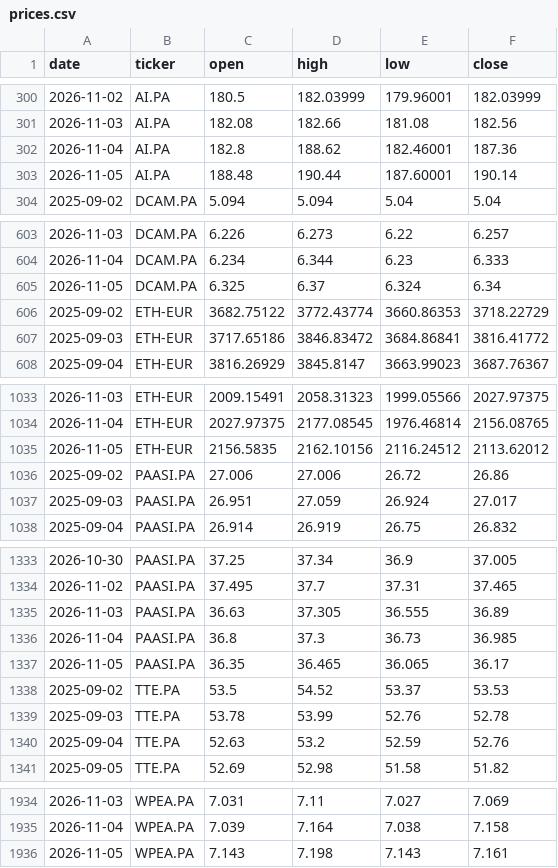
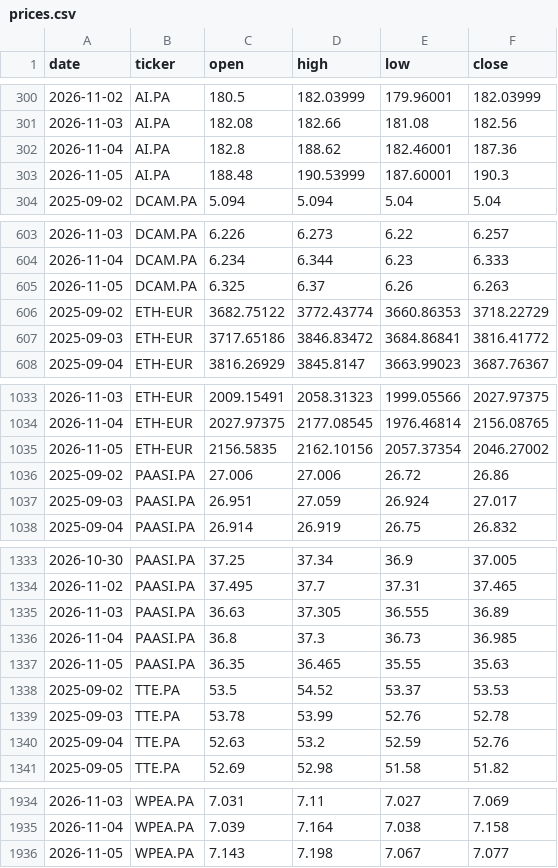
Before and after one commit to DonSanchitoo/pea_tracker, a CSV file: data/prices.csv, drawn as a sheet; only a part is shown, gaps mark what is left out; the diff covers the shown part only.

```diff
--- a/data/prices.csv
+++ b/data/prices.csv
@@ -302,3 +302,3 @@ date,ticker,open,high,low,close
 2026-11-04,AI.PA,182.8,188.62,182.46001,187.36
-2026-11-05,AI.PA,188.48,190.44,187.60001,190.14
+2026-11-05,AI.PA,188.48,190.53999,187.60001,190.3
 2025-09-02,DCAM.PA,5.094,5.094,5.04,5.04
@@ -604,3 +604,3 @@ date,ticker,open,high,low,close
 2026-11-04,DCAM.PA,6.234,6.344,6.23,6.333
-2026-11-05,DCAM.PA,6.325,6.37,6.324,6.34
+2026-11-05,DCAM.PA,6.325,6.37,6.26,6.263
 2025-09-02,ETH-EUR,3682.75122,3772.43774,3660.86353,3718.22729
@@ -1034,3 +1034,3 @@ date,ticker,open,high,low,close
 2026-11-04,ETH-EUR,2027.97375,2177.08545,1976.46814,2156.08765
-2026-11-05,ETH-EUR,2156.5835,2162.10156,2116.24512,2113.62012
+2026-11-05,ETH-EUR,2156.5835,2162.10156,2057.37354,2046.27002
 2025-09-02,PAASI.PA,27.006,27.006,26.72,26.86
@@ -1336,3 +1336,3 @@ date,ticker,open,high,low,close
 2026-11-04,PAASI.PA,36.8,37.3,36.73,36.985
-2026-11-05,PAASI.PA,36.35,36.465,36.065,36.17
+2026-11-05,PAASI.PA,36.35,36.465,35.55,35.63
 2025-09-02,TTE.PA,53.5,54.52,53.37,53.53
@@ -1935,2 +1935,2 @@ date,ticker,open,high,low,close
 2026-11-04,WPEA.PA,7.039,7.164,7.038,7.158
-2026-11-05,WPEA.PA,7.143,7.198,7.143,7.161
+2026-11-05,WPEA.PA,7.143,7.198,7.067,7.077
```
Also changed, not shown: 1 edited cell elsewhere in this file, data/history.csv, 13 other files.
